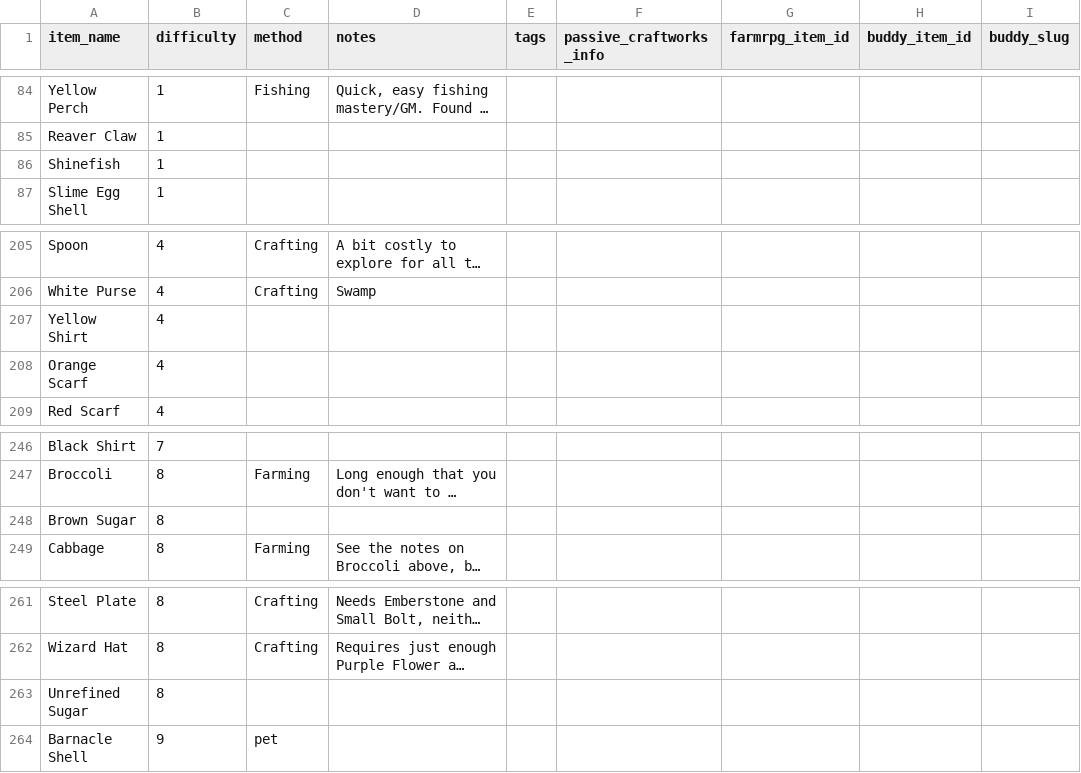
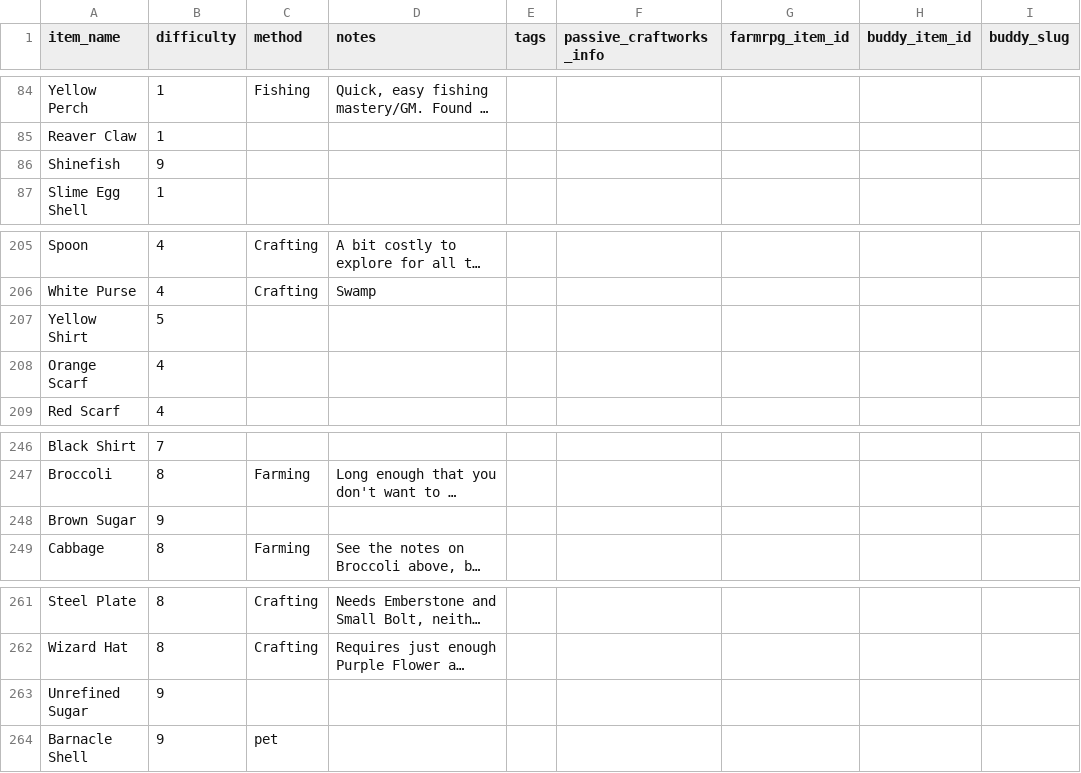
Before and after one commit to missvin/farmrpg-tools, a CSV file: data/mastery_difficulty.csv, drawn as a sheet; only a part is shown, gaps mark what is left out; long unchanged cells end in …; the diff names each change by its address in the sheet, - before the commit and + after, or states it on an @@ line.

Commit message:
tweaked some mastery difficulties

```diff
--- a/data/mastery_difficulty.csv
+++ b/data/mastery_difficulty.csv
-B86 (difficulty): 1
+B86 (difficulty): 9
-B207 (difficulty): 4
+B207 (difficulty): 5
-B248 (difficulty): 8
+B248 (difficulty): 9
-B263 (difficulty): 8
+B263 (difficulty): 9
```
